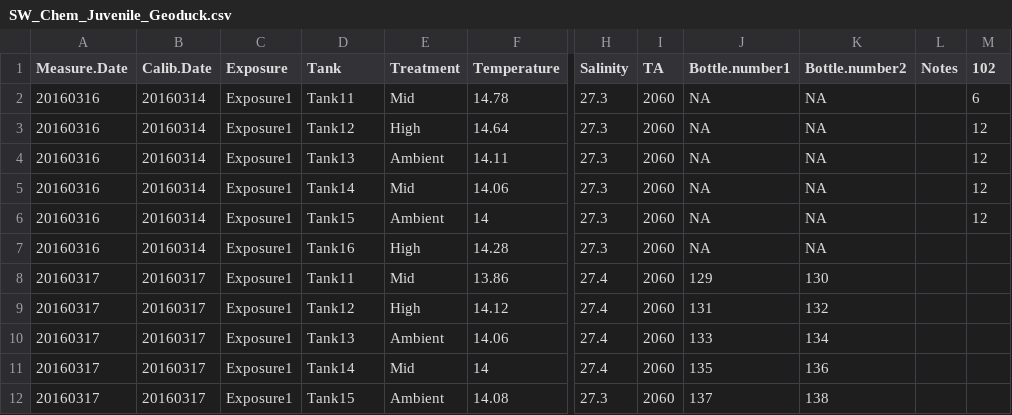
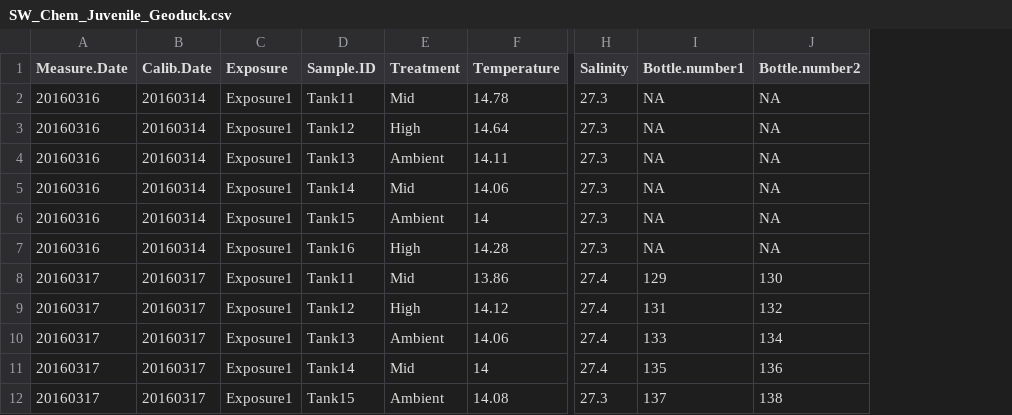
Before and after one commit to hputnam/project_juvenile_geoduck_OA, a CSV file: RAnalysis/Data/SW_Chem_Juvenile_Geoduck.csv, drawn as a sheet; only a part is shown, gaps mark what is left out; the diff names each change by its address in the sheet, - before the commit and + after, or states it on an @@ line.

```diff
--- a/RAnalysis/Data/SW_Chem_Juvenile_Geoduck.csv
+++ b/RAnalysis/Data/SW_Chem_Juvenile_Geoduck.csv
-column I (TA), rows 2-12: all 2060
-column L (Notes), empty
-column M (102), rows 2-6: 6 | 12 | 12 | 12 | 12
-D1: Tank
+D1: Sample.ID
```
Also changed, not shown: 1 other file.
